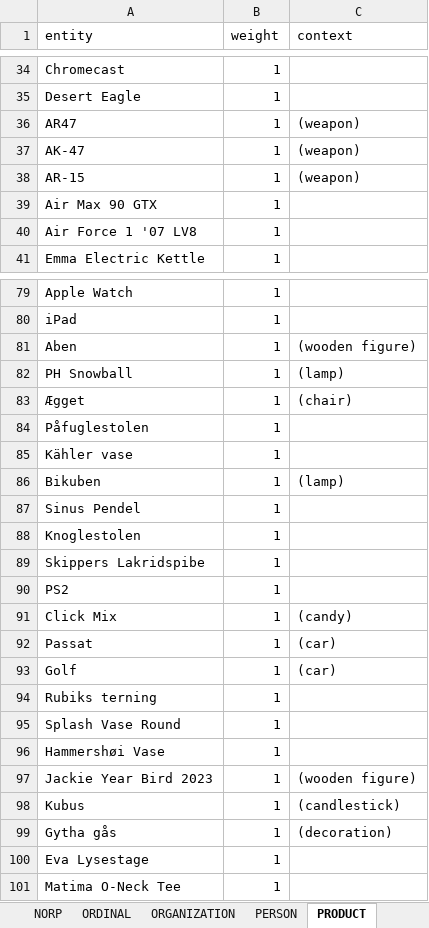
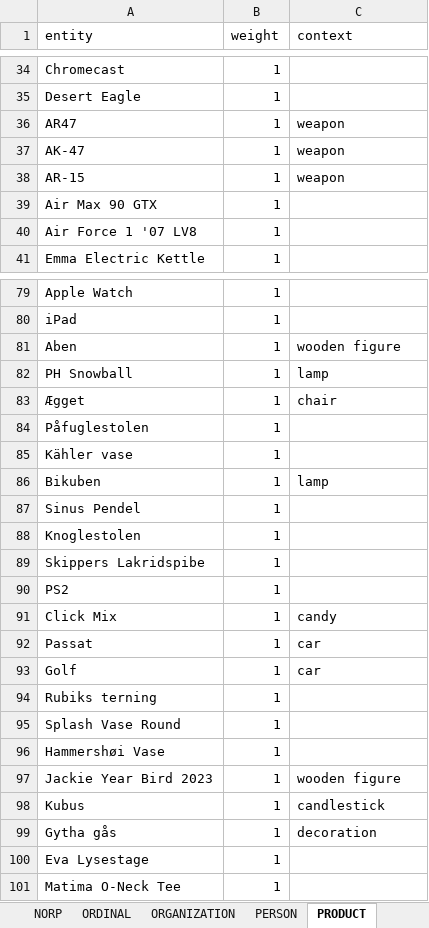
Before and after one commit to drasbaek/SYNEDA, an Excel workbook: data/CLEAN_LISTS.xlsx, sheet PRODUCT, drawn as a sheet; only a part is shown, gaps mark what is left out; values as stored, in another font and other column widths than the file's, no borders; charts and pictures not drawn; the diff covers the shown part only; the diff names each change by its address in the sheet, - before the commit and + after, or states it on an @@ line.

```diff
--- a/data/CLEAN_LISTS.xlsx (sheet PRODUCT)
+++ b/data/CLEAN_LISTS.xlsx (sheet PRODUCT)
-C36:C38 (context): (weapon)
+C36:C38 (context): weapon
-C81 (context): (wooden figure)
+C81 (context): wooden figure
-C82 (context): (lamp)
+C82 (context): lamp
-C83 (context): (chair)
+C83 (context): chair
-C86 (context): (lamp)
+C86 (context): lamp
-C91 (context): (candy)
+C91 (context): candy
-C92:C93 (context): (car)
+C92:C93 (context): car
-C97 (context): (wooden figure)
+C97 (context): wooden figure
-C98 (context): (candlestick)
+C98 (context): candlestick
-C99 (context): (decoration)
+C99 (context): decoration
```
Also changed, not shown: 5 edited cells elsewhere in this sheet, sheet PERSON, sheet MULTIPLE, sheet ORGANIZATION, sheet WORK OF ART, sheet FACILITY, sheet EVENT, 4 more sheets, other sheet tabs, charts or pictures.
